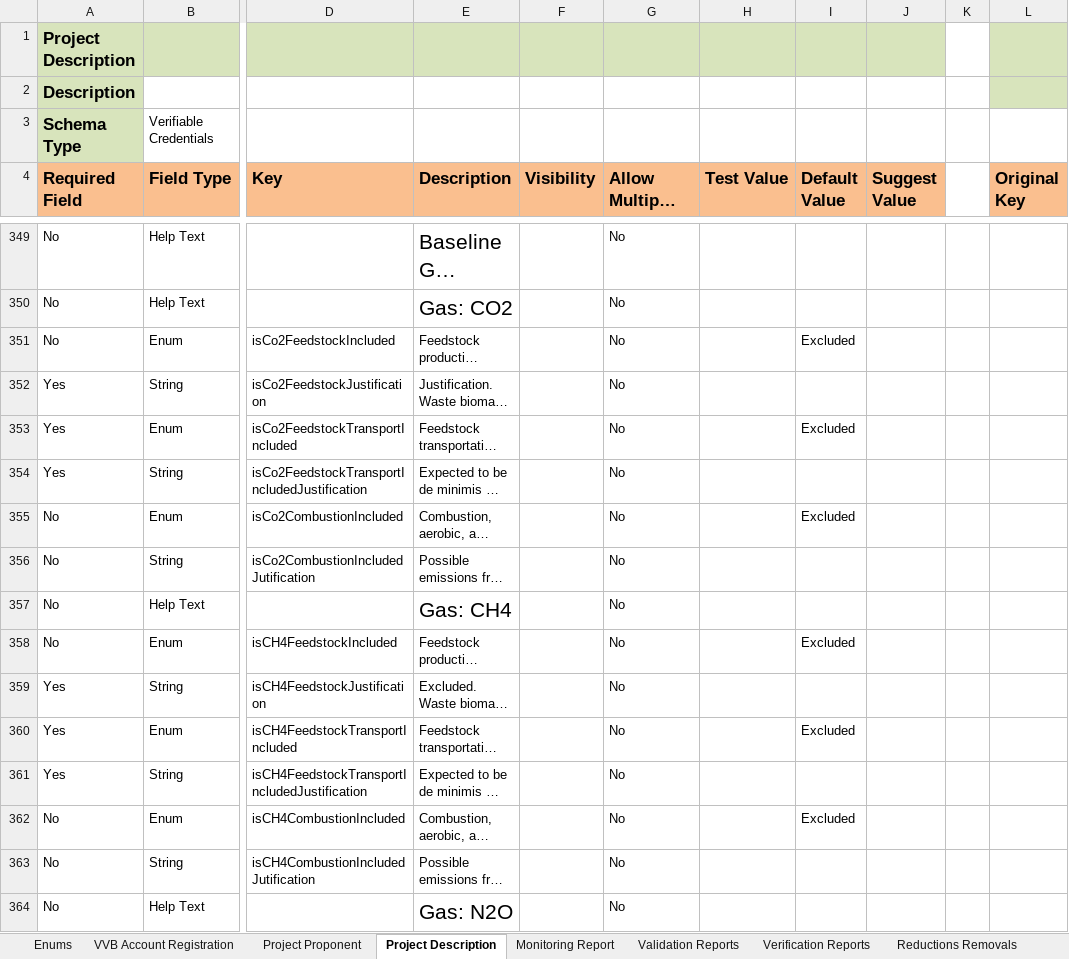
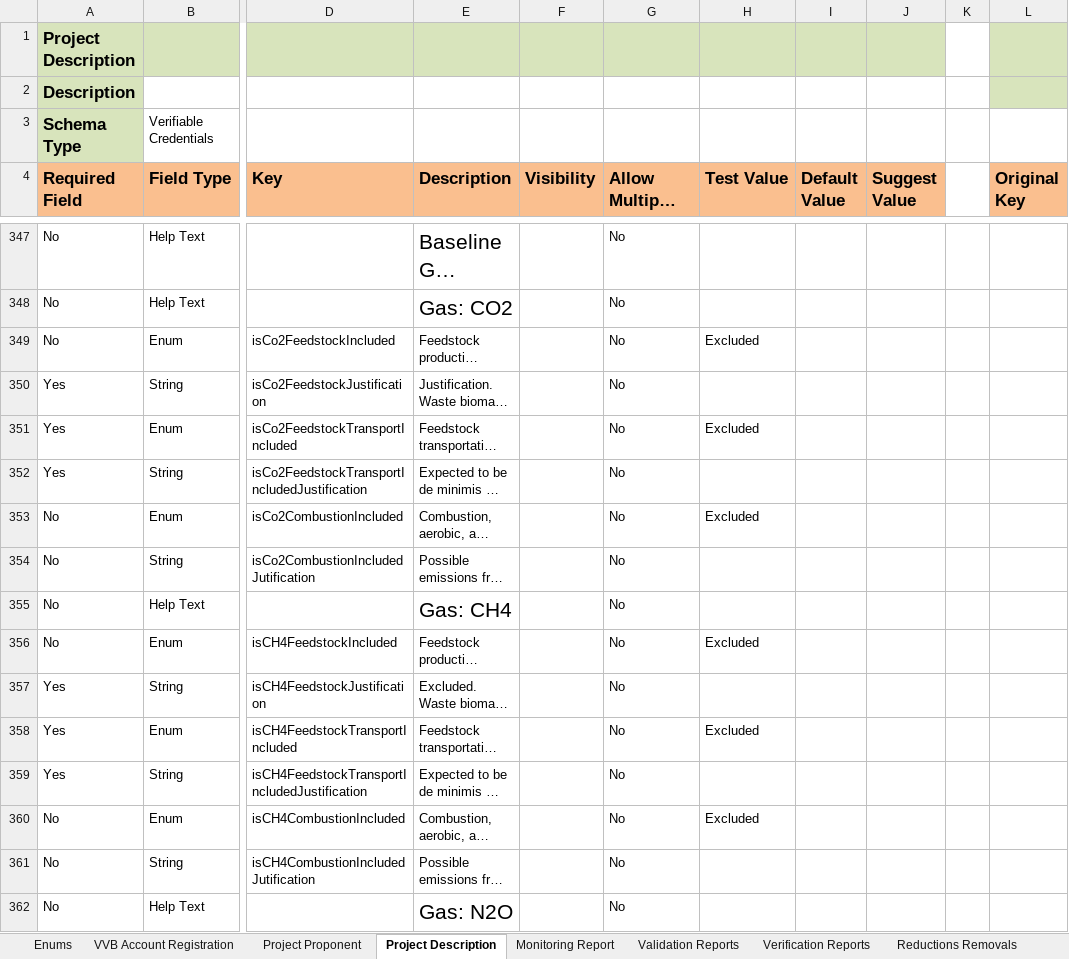
Before and after one commit to swidnikk/guardian, an Excel workbook: Methodology Library/Verra/Verified Carbon Standard (VCS)/VM0044 v2/VM0044 Schema.xlsx, sheet Project Description, drawn as a sheet; only a part is shown, gaps mark what is left out; long unchanged cells end in …; values as stored, in another font and other column widths than the file's, no borders; addresses are those after the commit; the diff covers the shown part only; the diff names each change by its address in the sheet, - before the commit and + after, or states it on an @@ line.

```diff
--- a/Methodology Library/Verra/Verified Carbon Standard (VCS)/VM0044 v2/VM0044 Schema.xlsx (sheet Project Description)
+++ b/Methodology Library/Verra/Verified Carbon Standard (VCS)/VM0044 v2/VM0044 Schema.xlsx (sheet Project Description)
-H349 (Test Value): (empty)
+H349 (Test Value): Excluded
-I349 (Default Value): Excluded
+I349 (Default Value): (empty)
-H351 (Test Value): (empty)
+H351 (Test Value): Excluded
-I351 (Default Value): Excluded
+I351 (Default Value): (empty)
-H353 (Test Value): (empty)
+H353 (Test Value): Excluded
-I353 (Default Value): Excluded
+I353 (Default Value): (empty)
-H356 (Test Value): (empty)
+H356 (Test Value): Excluded
-I356 (Default Value): Excluded
+I356 (Default Value): (empty)
-H358 (Test Value): (empty)
+H358 (Test Value): Excluded
-I358 (Default Value): Excluded
+I358 (Default Value): (empty)
-H360 (Test Value): (empty)
+H360 (Test Value): Excluded
-I360 (Default Value): Excluded
+I360 (Default Value): (empty)
```
Also changed, not shown: 6 removed rows, 81 hidden or unhidden rows, 72 edited cells and cell formats elsewhere in this sheet, sheet Enums, formulas that keep their value, hidden cells.
